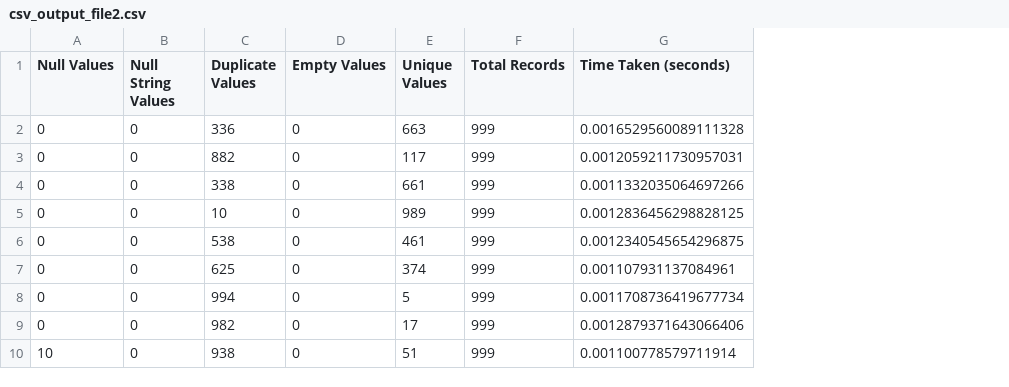
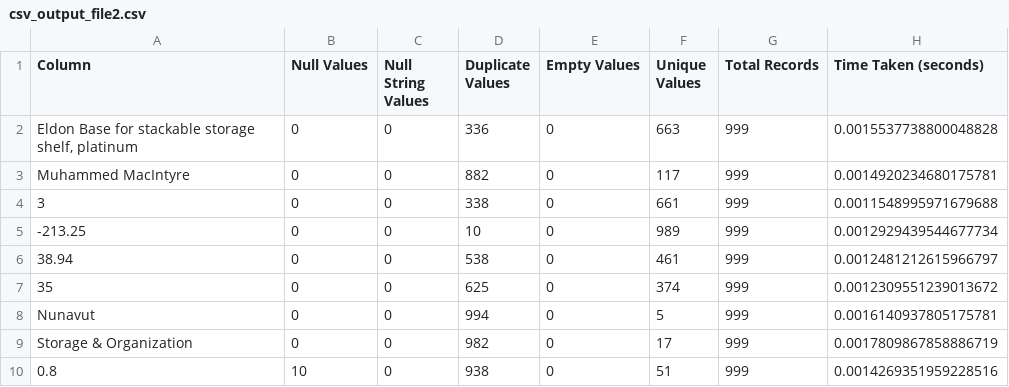
Before and after one commit to gowtham-kani/greenmen-intern, a CSV file: csv_output_file2.csv, drawn as a sheet; addresses are those after the commit; the diff names each change by its address in the sheet, - before the commit and + after, or states it on an @@ line.

```diff
--- a/csv_output_file2.csv
+++ b/csv_output_file2.csv
+column A (Column), rows 2-10: Eldon Base for stackable storage shelf, platinum | Muhammed MacIntyre | 3 | -213.25 | 38.94 | 35 | Nunavut | Storage & Organization | 0.8
-H2 (Time Taken (seconds)): 0.0016529560089111328
+H2 (Time Taken (seconds)): 0.0015537738800048828
-H3 (Time Taken (seconds)): 0.0012059211730957031
+H3 (Time Taken (seconds)): 0.0014920234680175781
-H4 (Time Taken (seconds)): 0.0011332035064697266
+H4 (Time Taken (seconds)): 0.0011548995971679688
-H5 (Time Taken (seconds)): 0.0012836456298828125
+H5 (Time Taken (seconds)): 0.0012929439544677734
-H6 (Time Taken (seconds)): 0.0012340545654296875
+H6 (Time Taken (seconds)): 0.0012481212615966797
-H7 (Time Taken (seconds)): 0.001107931137084961
+H7 (Time Taken (seconds)): 0.0012309551239013672
-H8 (Time Taken (seconds)): 0.0011708736419677734
+H8 (Time Taken (seconds)): 0.0016140937805175781
-H9 (Time Taken (seconds)): 0.0012879371643066406
+H9 (Time Taken (seconds)): 0.0017809867858886719
-H10 (Time Taken (seconds)): 0.001100778579711914
+H10 (Time Taken (seconds)): 0.0014269351959228516
```
Also changed, not shown: csv_output_file3.csv, 1 other file.
